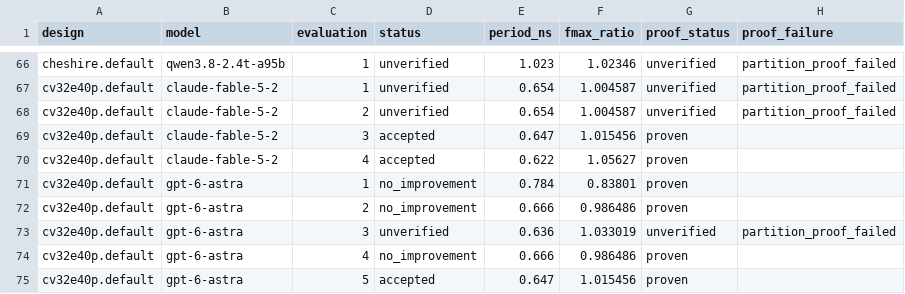
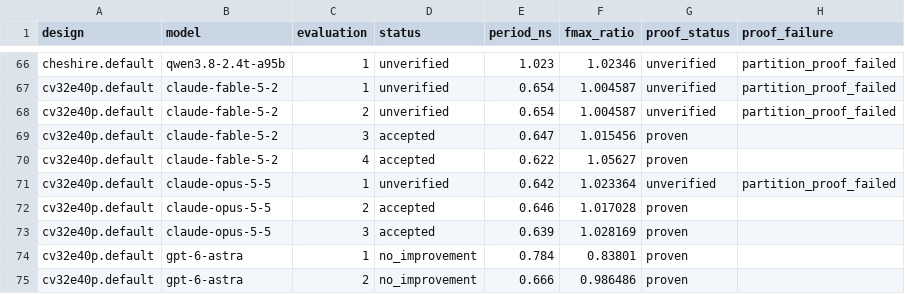
Before and after one commit to partcleda/rtl-fmax-agent-benchmark, a CSV file: results/evaluations.csv, drawn as a sheet; only a part is shown, gaps mark what is left out; the shorter side is filled out with more unchanged rows; the diff names each change by its address in the sheet, - before the commit and + after, or states it on an @@ line.

```diff
--- a/results/evaluations.csv
+++ b/results/evaluations.csv
+row 71: cv32e40p.default | claude-opus-5-5 | 1 | unverified | 0.642 | 1.023364 | unverified | partition_proof_failed
+row 72: cv32e40p.default | claude-opus-5-5 | 2 | accepted | 0.646 | 1.017028 | proven
+row 73: cv32e40p.default | claude-opus-5-5 | 3 | accepted | 0.639 | 1.028169 | proven
```
Also changed, not shown: results/sessions.csv, 7 other files.
